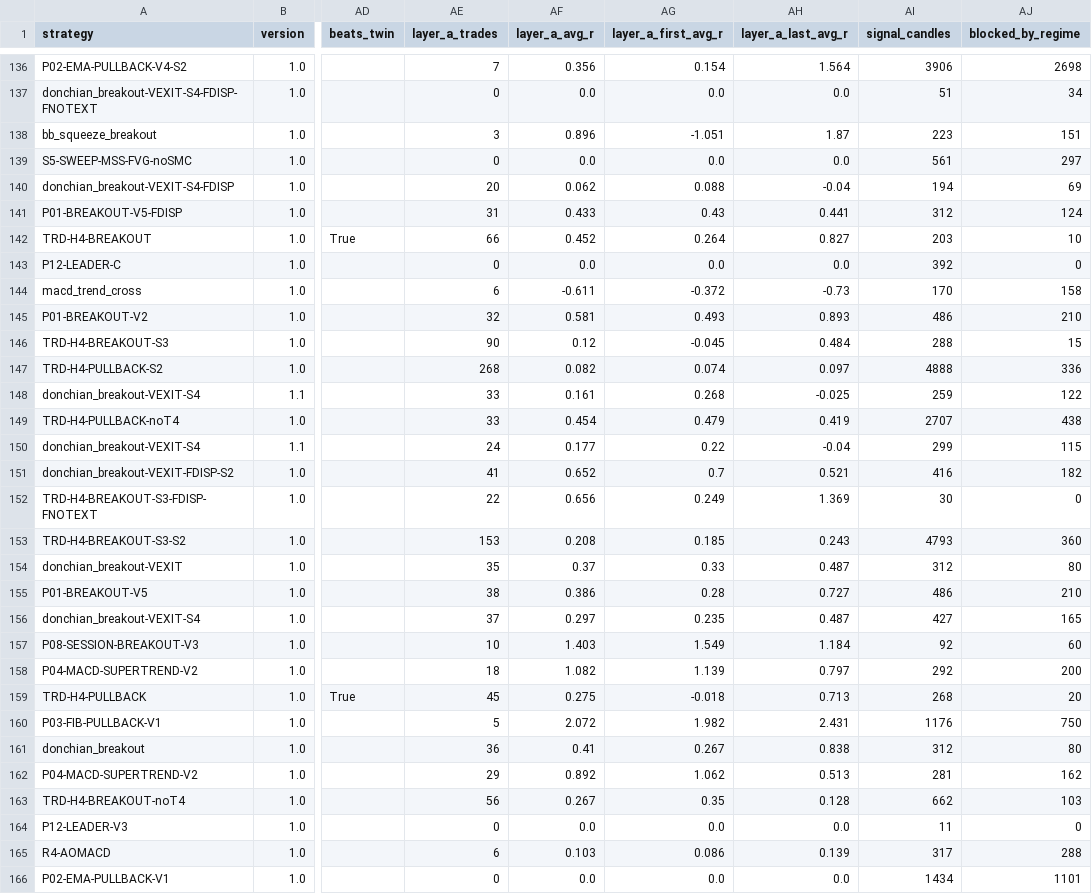
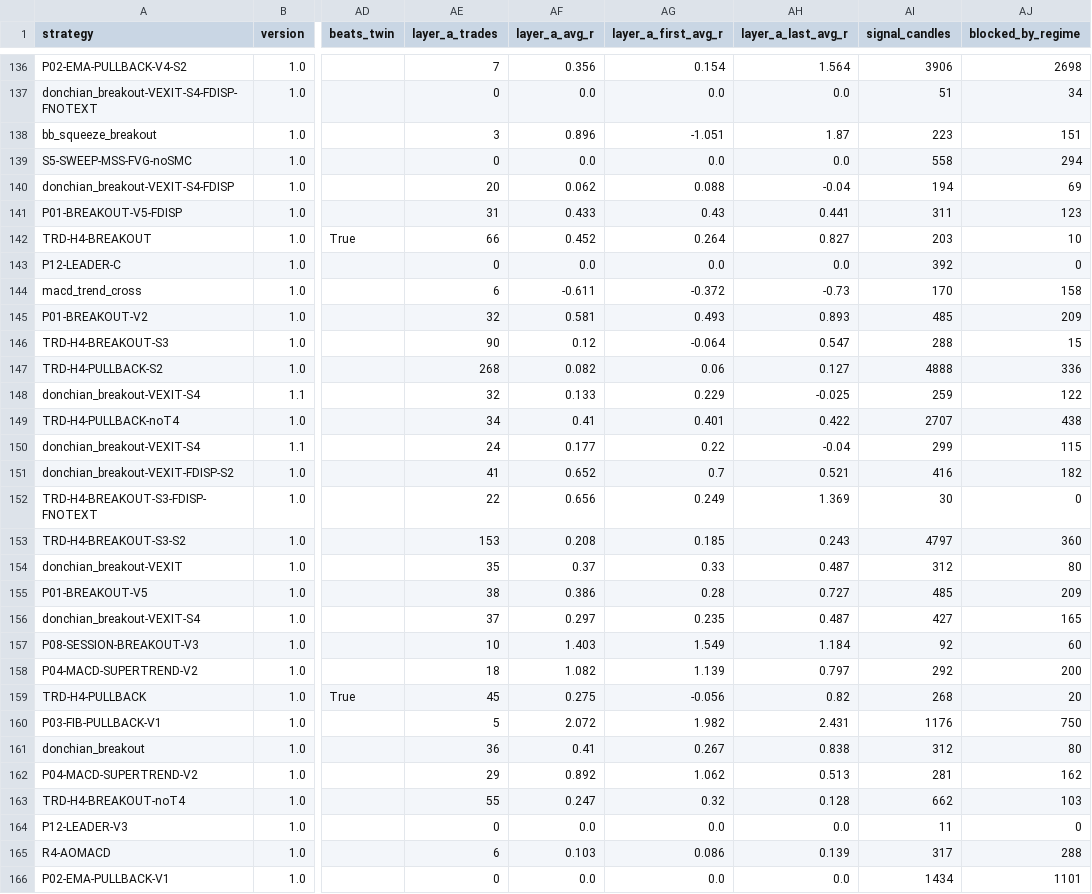
Before and after one commit to mayastraglobal-ui/crypto-signal-agent, a CSV file: reports/strategy_scoreboard.csv, drawn as a sheet; only a part is shown, gaps mark what is left out; the diff covers the shown part only; the diff names each change by its address in the sheet, - before the commit and + after, or states it on an @@ line.

```diff
--- a/reports/strategy_scoreboard.csv
+++ b/reports/strategy_scoreboard.csv
-AI139 (signal_candles): 561
+AI139 (signal_candles): 558
-AJ139 (blocked_by_regime): 297
+AJ139 (blocked_by_regime): 294
-AI141 (signal_candles): 312
+AI141 (signal_candles): 311
-AJ141 (blocked_by_regime): 124
+AJ141 (blocked_by_regime): 123
-AI145 (signal_candles): 486
+AI145 (signal_candles): 485
-AJ145 (blocked_by_regime): 210
+AJ145 (blocked_by_regime): 209
-AG146 (layer_a_first_avg_r): -0.045
+AG146 (layer_a_first_avg_r): -0.064
-AH146 (layer_a_last_avg_r): 0.484
+AH146 (layer_a_last_avg_r): 0.547
-AG147 (layer_a_first_avg_r): 0.074
+AG147 (layer_a_first_avg_r): 0.06
-AH147 (layer_a_last_avg_r): 0.097
+AH147 (layer_a_last_avg_r): 0.127
-AE148 (layer_a_trades): 33
+AE148 (layer_a_trades): 32
-AF148 (layer_a_avg_r): 0.161
+AF148 (layer_a_avg_r): 0.133
-AG148 (layer_a_first_avg_r): 0.268
+AG148 (layer_a_first_avg_r): 0.229
-AE149 (layer_a_trades): 33
+AE149 (layer_a_trades): 34
-AF149 (layer_a_avg_r): 0.454
+AF149 (layer_a_avg_r): 0.41
-AG149 (layer_a_first_avg_r): 0.479
+AG149 (layer_a_first_avg_r): 0.401
-AH149 (layer_a_last_avg_r): 0.419
+AH149 (layer_a_last_avg_r): 0.422
-AI153 (signal_candles): 4793
+AI153 (signal_candles): 4797
-AI155 (signal_candles): 486
+AI155 (signal_candles): 485
-AJ155 (blocked_by_regime): 210
+AJ155 (blocked_by_regime): 209
-AG159 (layer_a_first_avg_r): -0.018
+AG159 (layer_a_first_avg_r): -0.056
-AH159 (layer_a_last_avg_r): 0.713
+AH159 (layer_a_last_avg_r): 0.82
-AE163 (layer_a_trades): 56
+AE163 (layer_a_trades): 55
-AF163 (layer_a_avg_r): 0.267
+AF163 (layer_a_avg_r): 0.247
-AG163 (layer_a_first_avg_r): 0.35
+AG163 (layer_a_first_avg_r): 0.32
```
Also changed, not shown: 161 edited cells elsewhere in this file, 22 other files.
